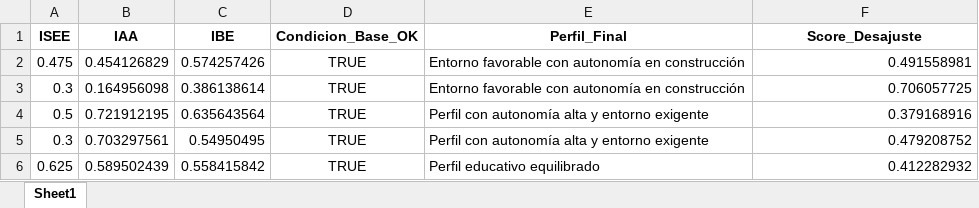
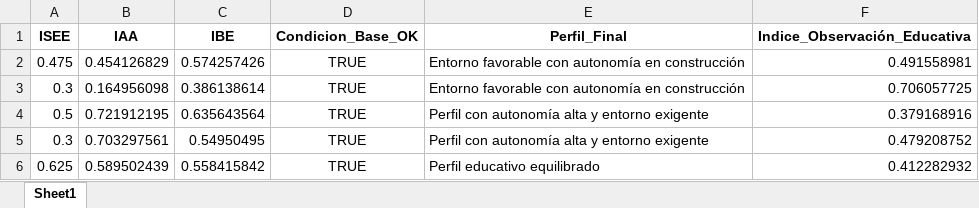
Before and after one commit to luciatejera1992/GURISES-ProyectoFinal, an Excel workbook: data/powerbi_dataset.xlsx, sheet Sheet1, drawn as a sheet; only a part is shown; values as stored, in another font and other column widths than the file's, no borders; the diff names each change by its address in the sheet, - before the commit and + after, or states it on an @@ line.

```diff
--- a/data/powerbi_dataset.xlsx (sheet Sheet1)
+++ b/data/powerbi_dataset.xlsx (sheet Sheet1)
-F1: Score_Desajuste
+F1: Indice_Observación_Educativa
```
Also changed, not shown: 2 other files.
